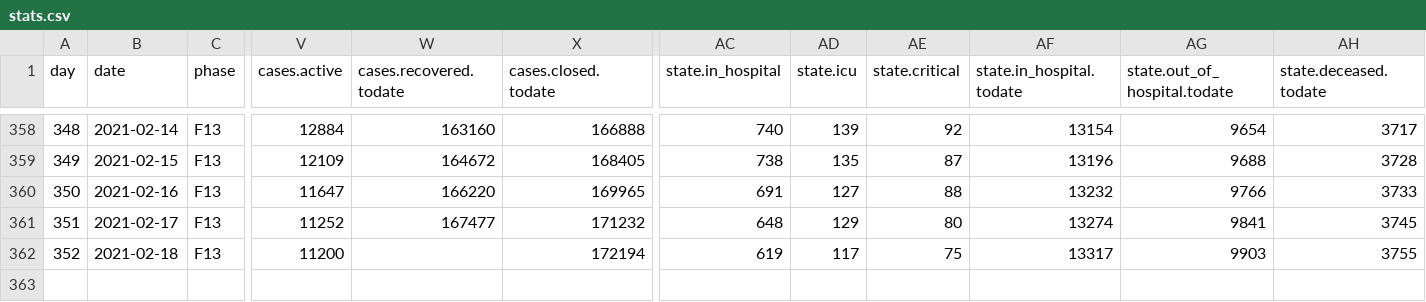
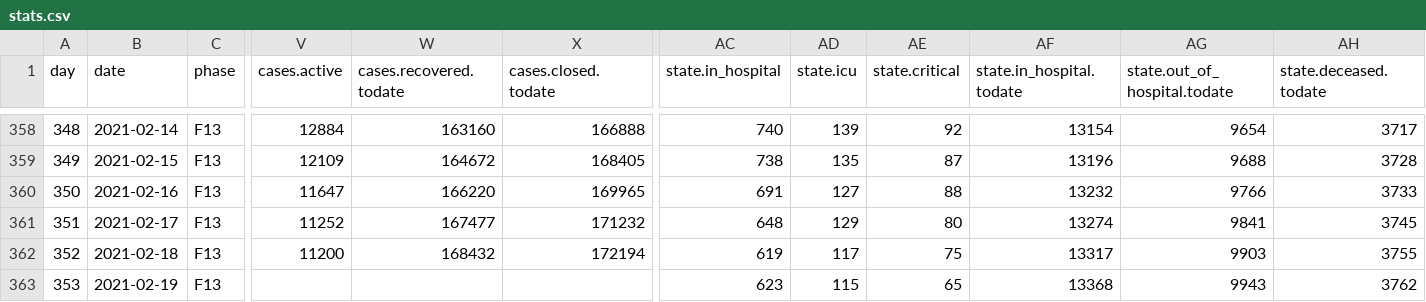
Before and after one commit to sledilnik/data, a CSV file: csv/stats.csv, drawn as a sheet; only a part is shown, gaps mark what is left out; rows hold the shown columns only; the diff names each change by its address in the sheet, - before the commit and + after, or states it on an @@ line.

```diff
--- a/csv/stats.csv
+++ b/csv/stats.csv
-W362 (cases.recovered.todate): (empty)
+W362 (cases.recovered.todate): 168432
+row 363: 353 | 2021-02-19 | F13 |  |  |  | 623 | 115 | 65 | 13368 | 9943 | 3762
```
Also changed, not shown: csv/cases.csv, csv/hospitals.csv, 7 other files.
